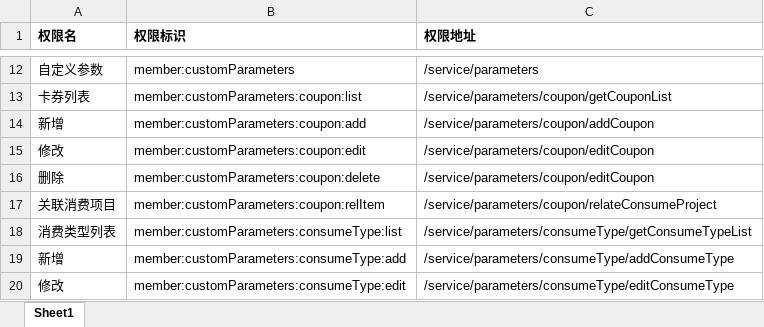
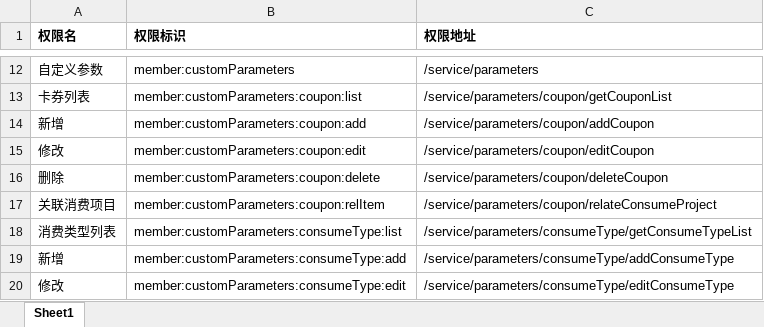
Before and after one commit to etoyz/shunhe.member, an Excel workbook: permissons.xlsx, sheet Sheet1, drawn as a sheet; only a part is shown, gaps mark what is left out; values as stored, in another font and other column widths than the file's, no borders; the diff names each change by its address in the sheet, - before the commit and + after, or states it on an @@ line.

```diff
--- a/permissons.xlsx (sheet Sheet1)
+++ b/permissons.xlsx (sheet Sheet1)
-C16 (权限地址): /service/parameters/coupon/editCoupon
+C16 (权限地址): /service/parameters/coupon/deleteCoupon
```
Also changed, not shown: 1 other file.
